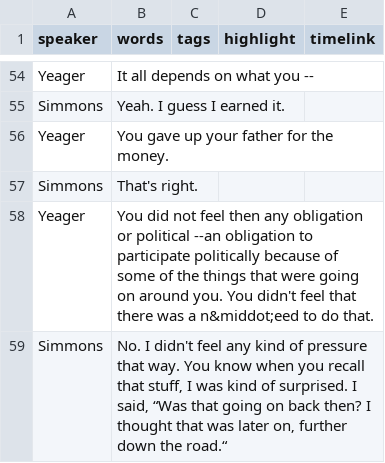
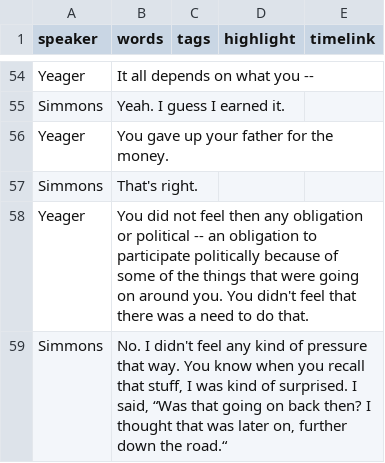
Before and after one commit to Digital-Grinnell/yeager-renfrow-oral-histories, a CSV file: _data/transcripts/dg_1724957171.csv, drawn as a sheet; only a part is shown, gaps mark what is left out; the diff covers the shown part only.

```diff
--- a/_data/transcripts/dg_1724957171.csv
+++ b/_data/transcripts/dg_1724957171.csv
@@ -57,3 +57,3 @@ Yeager, You gave up your father for the money.
 Simmons, That's right.
-Yeager, You did not feel then any obligation or political --an obligation to participate politically because of some of the things that were going on around you. You didn't feel that there was a n&middot;eed to do that.
+Yeager, You did not feel then any obligation or political -- an obligation to participate politically because of some of the things that were going on around you. You didn't feel that there was a need to do that.
 Simmons, No. I didn't feel any kind of pressure that way. You know when you recall that stuff‚ I was kind of surprised. I said‚ “Was that going on back then? I thought that was later on‚ further down the road.“
```
Also changed, not shown: 43 edited cells elsewhere in this file, 1 other file.
